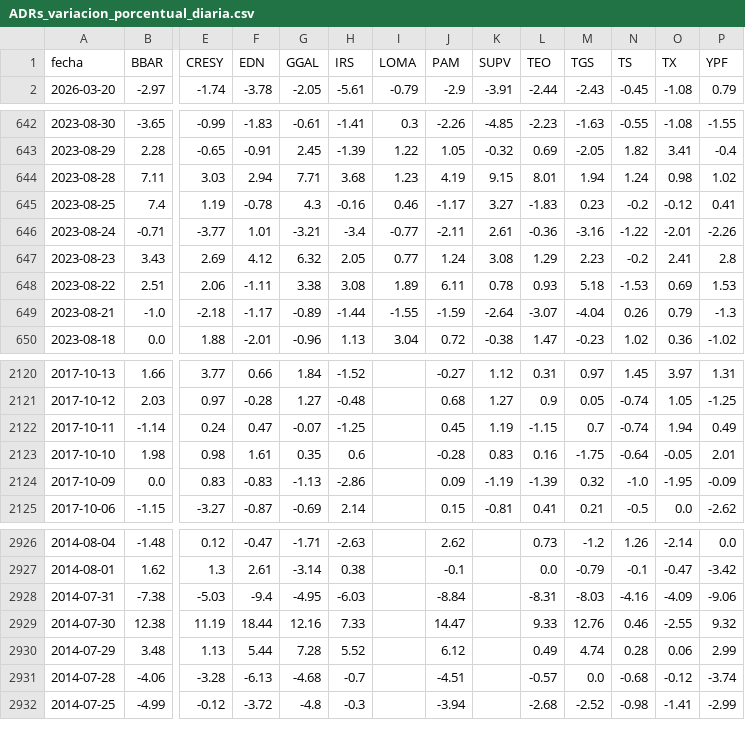
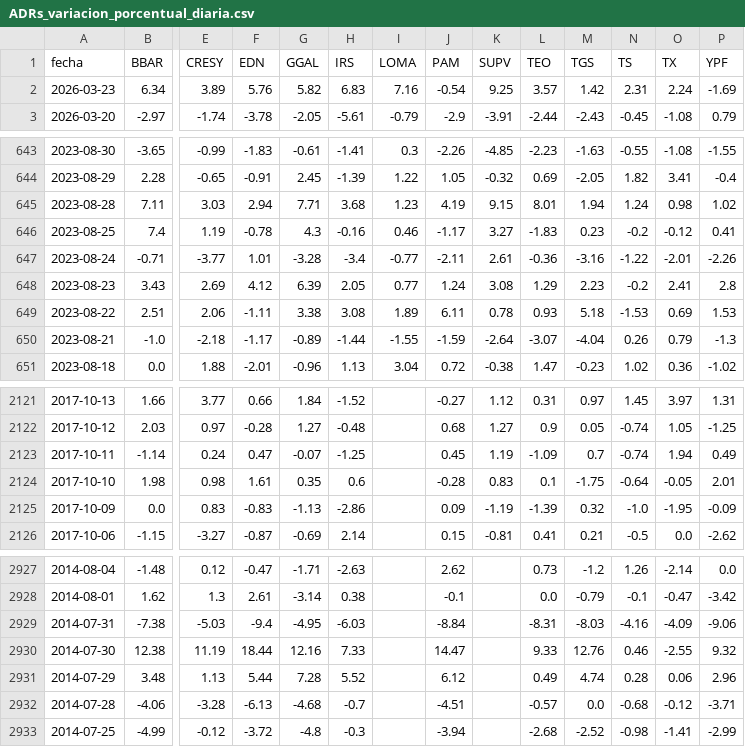
Before and after one commit to jesusrobles824/Automatizacion-de-Datos-y-Proyectos-BI, a CSV file: Automatización de Datos/ADRs_variacion_porcentual_diaria.csv, drawn as a sheet; only a part is shown, gaps mark what is left out; addresses are those after the commit; rows hold the shown columns only; the diff names each change by its address in the sheet, - before the commit and + after, or states it on an @@ line.

```diff
--- a/Automatización de Datos/ADRs_variacion_porcentual_diaria.csv
+++ b/Automatización de Datos/ADRs_variacion_porcentual_diaria.csv
+row 2: 2026-03-23 | 6.34 | 3.89 | 5.76 | 5.82 | 6.83 | 7.16 | -0.54 | 9.25 | 3.57 | 1.42 | 2.31 | 2.24 | -1.69
-G647 (GGAL): -3.21
+G647 (GGAL): -3.28
-G648 (GGAL): 6.32
+G648 (GGAL): 6.39
-L2123 (TEO): -1.15
+L2123 (TEO): -1.09
-L2124 (TEO): 0.16
+L2124 (TEO): 0.1
-P2931 (YPF): 2.99
+P2931 (YPF): 2.96
-P2932 (YPF): -3.74
+P2932 (YPF): -3.71
```
Also changed, not shown: Automatización de Datos/ADRs_Precios.csv.
